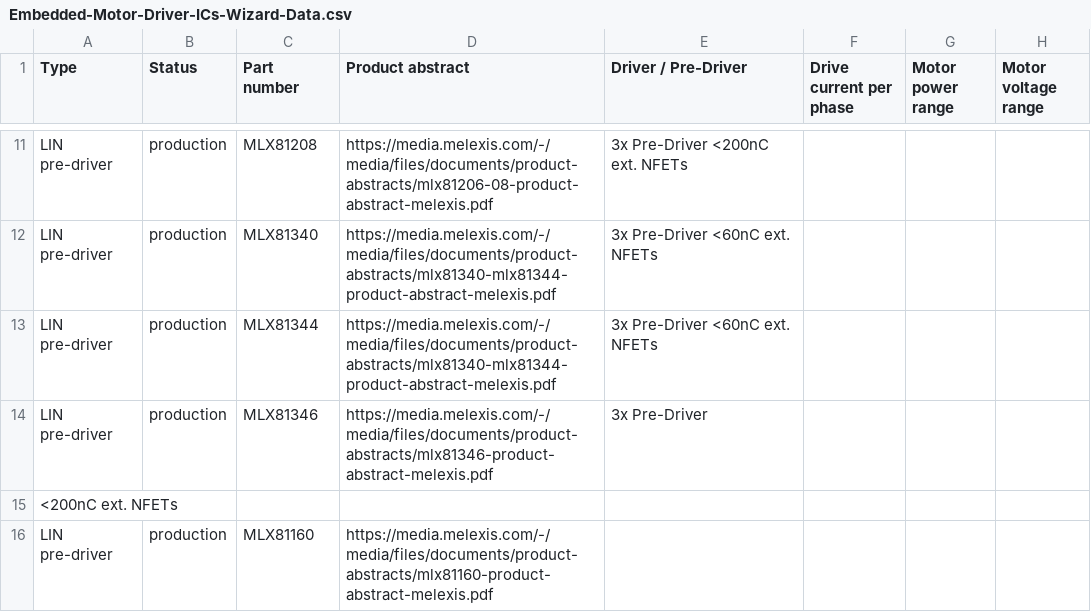
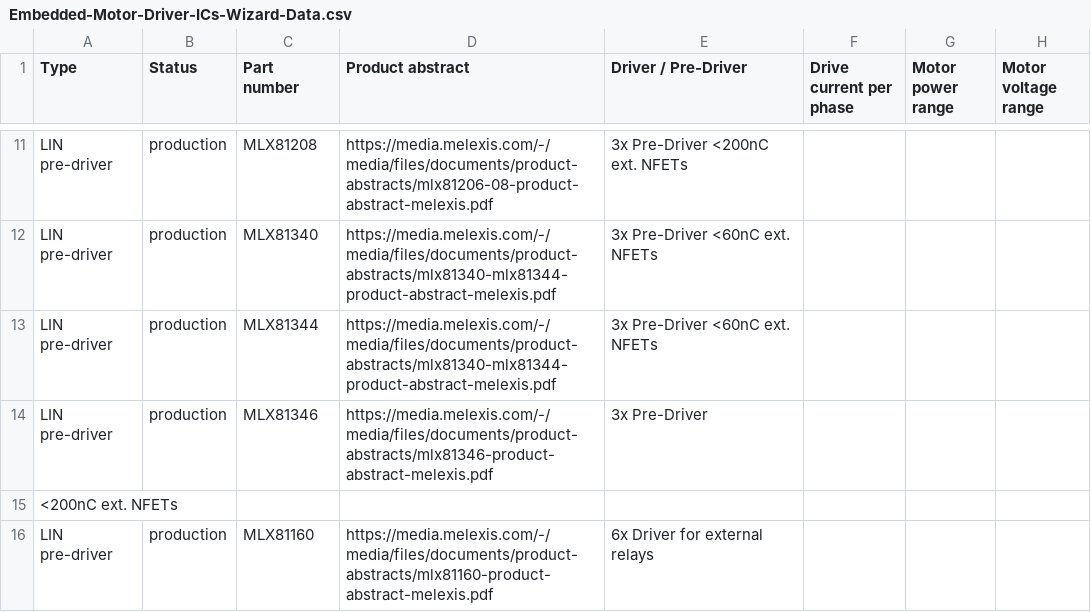
Before and after one commit to MelexisBC/Wizard--Embedded-Motor-Driver-ICs-Data, a CSV file: Embedded-Motor-Driver-ICs-Wizard-Data.csv, drawn as a sheet; only a part is shown, gaps mark what is left out; the diff names each change by its address in the sheet, - before the commit and + after, or states it on an @@ line.

Commit message:
Wizard - Embedded motor driver ICs - Google sheet updated

```diff
--- a/Embedded-Motor-Driver-ICs-Wizard-Data.csv
+++ b/Embedded-Motor-Driver-ICs-Wizard-Data.csv
-E16 (Driver / Pre-Driver): (empty)
+E16 (Driver / Pre-Driver): 6x Driver for external relays
```
